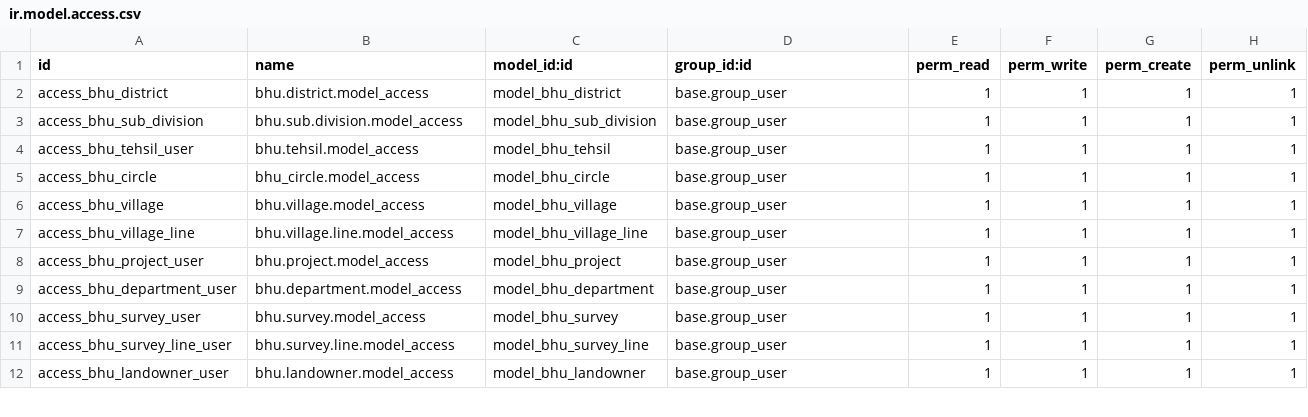
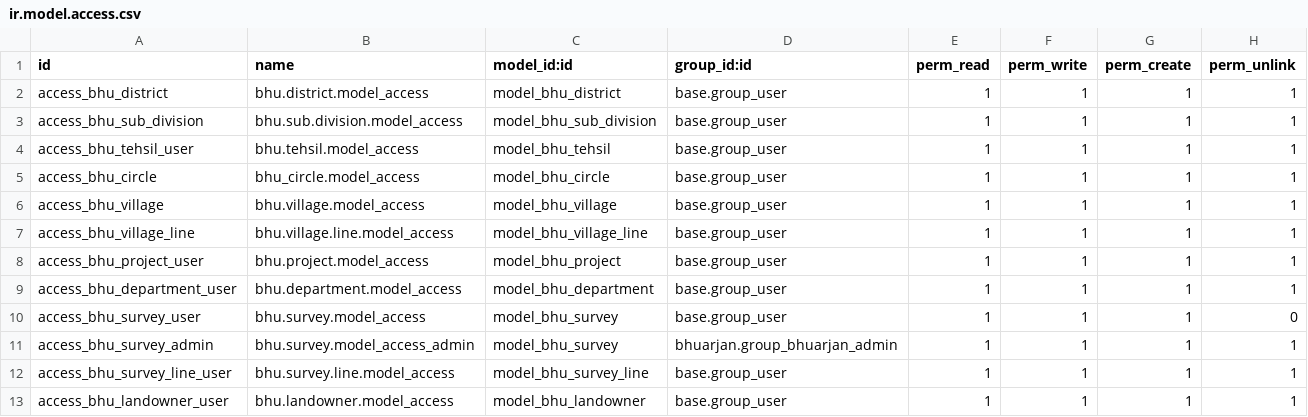
Before and after one commit to saurabhipro/bhuarjan_addons, a CSV file: bhuarjan/security/ir.model.access.csv, drawn as a sheet; only a part is shown.

```diff
--- a/bhuarjan/security/ir.model.access.csv
+++ b/bhuarjan/security/ir.model.access.csv
@@ -9,3 +9,4 @@ access_bhu_project_user,bhu.project.model_access,model_bhu_project,base.group_us
 access_bhu_department_user,bhu.department.model_access,model_bhu_department,base.group_user,1,1,1,1
-access_bhu_survey_user,bhu.survey.model_access,model_bhu_survey,base.group_user,1,1,1,1
+access_bhu_survey_user,bhu.survey.model_access,model_bhu_survey,base.group_user,1,1,1,0
+access_bhu_survey_admin,bhu.survey.model_access_admin,model_bhu_survey,bhuarjan.group_bhuarjan_admin,1,1,1,1
 access_bhu_survey_line_user,bhu.survey.line.model_access,model_bhu_survey_line,base.group_user,1,1,1,1
```
Also changed, not shown: 1 other file.
